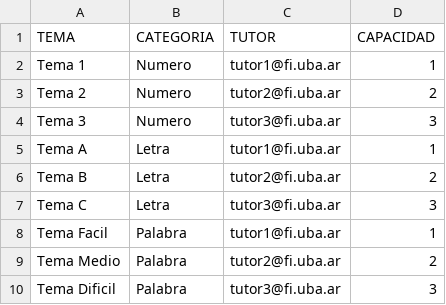
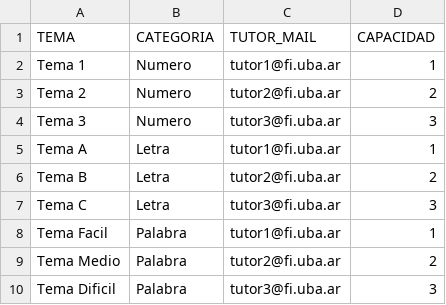
Before and after one commit to tpf-v2-staging/tpf-v2-staging.github.io, a CSV file: csvs/topics.csv, drawn as a sheet.

```diff
--- a/csvs/topics.csv
+++ b/csvs/topics.csv
@@ -1,2 +1,2 @@
-TEMA,CATEGORIA,TUTOR,CAPACIDAD
+TEMA,CATEGORIA,TUTOR_MAIL,CAPACIDAD
 Tema 1,Numero,tutor1@fi.uba.ar,1
```
Also changed, not shown: 8 other files.
